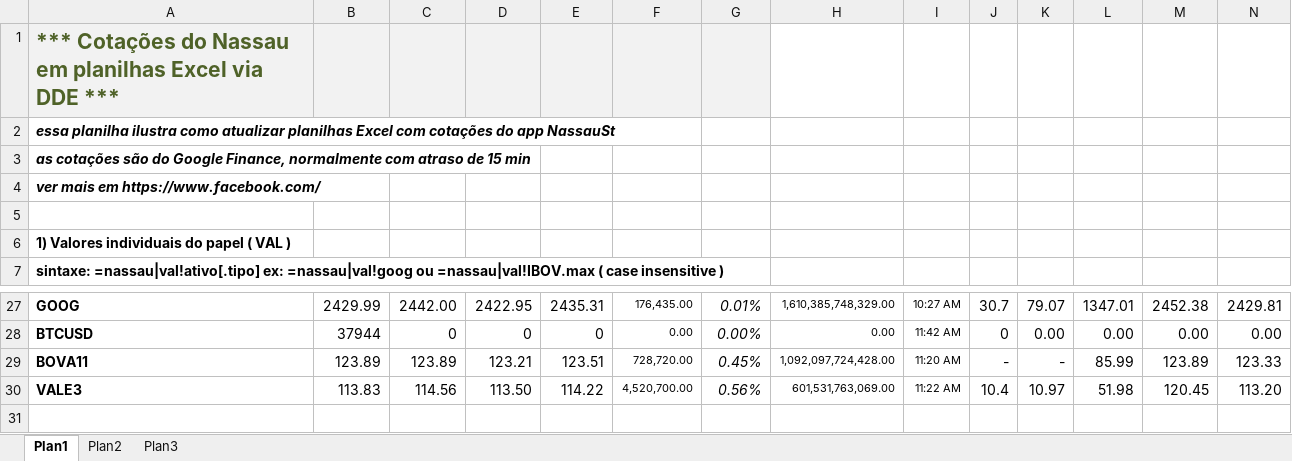
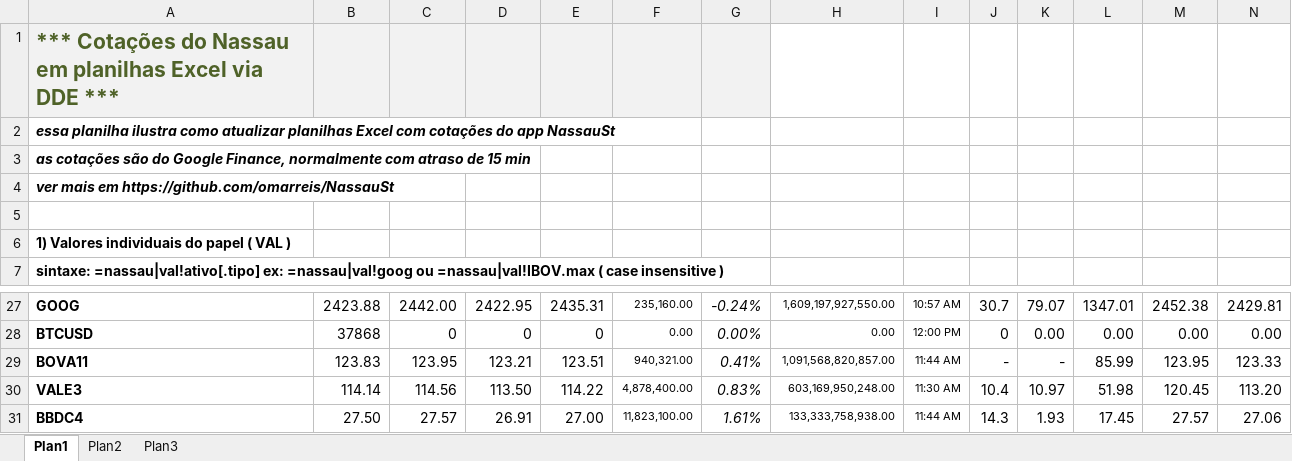
Before and after one commit to omarreis/NassauSt, an Excel workbook: documentacaoNassauSt_DDESvr.xlsx, sheet Plan1, drawn as a sheet; only a part is shown, gaps mark what is left out; values as stored, in another font and other column widths than the file's, no borders; rows hold the shown columns only; the diff covers the shown part only; the diff names each change by its address in the sheet, - before the commit and + after, or states it on an @@ line.

```diff
--- a/documentacaoNassauSt_DDESvr.xlsx (sheet Plan1)
+++ b/documentacaoNassauSt_DDESvr.xlsx (sheet Plan1)
-A4: ver mais em https://www.facebook.com/
+A4: ver mais em https://github.com/omarreis/NassauSt
-B27: 2429.99
+B27: 2423.88
-F27: 176,435.00
+F27: 235,160.00
-G27: 0.01%
+G27: -0.24%
-H27: 1,610,385,748,329.00
+H27: 1,609,197,927,550.00
-I27: 10:27 AM
+I27: 10:57 AM
-B28: 37944
+B28: 37868
-I28: 11:42 AM
+I28: 12:00 PM
-B29: 123.89
+B29: 123.83
-C29: 123.89
+C29: 123.95
-F29: 728,720.00
+F29: 940,321.00
-G29: 0.45%
+G29: 0.41%
-H29: 1,092,097,724,428.00
+H29: 1,091,568,820,857.00
-I29: 11:20 AM
+I29: 11:44 AM
-M29: 123.89
+M29: 123.95
-B30: 113.83
+B30: 114.14
-F30: 4,520,700.00
+F30: 4,878,400.00
-G30: 0.56%
+G30: 0.83%
-H30: 601,531,763,069.00
+H30: 603,169,950,248.00
-I30: 11:22 AM
+I30: 11:30 AM
+row 31: BBDC4 | 27.50 | 27.57 | 26.91 | 27.00 | 11,823,100.00 | 1.61% | 133,333,758,938.00 | 11:44 AM | 14.3 | 1.93 | 17.45 | 27.57 | 27.06
```
Also changed, not shown: 1 added row, 1 removed row and 31 edited cells elsewhere in this sheet.
